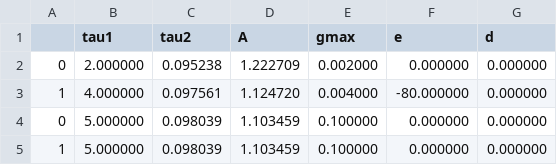
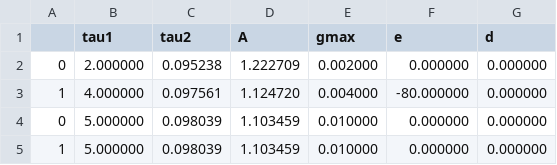
Before and after one commit to jyKim-97/NNoscillation, a CSV file: LIFnetwork_ver_C/parameter/test_syn.csv, drawn as a sheet.

```diff
--- a/LIFnetwork_ver_C/parameter/test_syn.csv
+++ b/LIFnetwork_ver_C/parameter/test_syn.csv
@@ -3,3 +3,3 @@
 1,4.000000,0.097561,1.124720,0.004000,-80.000000,0.000000
-0,5.000000,0.098039,1.103459,0.100000,0.000000,0.000000
-1,5.000000,0.098039,1.103459,0.100000,0.000000,0.000000
+0,5.000000,0.098039,1.103459,0.010000,0.000000,0.000000
+1,5.000000,0.098039,1.103459,0.010000,0.000000,0.000000
```
Also changed, not shown: LIFnetwork_ver_C/parameter/ntk_test_info.csv, LIFnetwork_ver_C/parameter/ntk_test_t_spike.csv, 14 other files.
